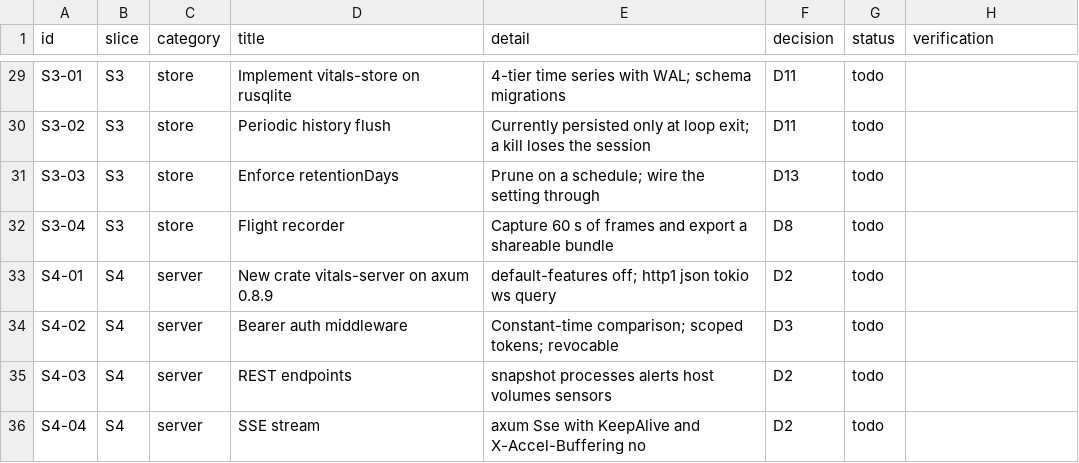
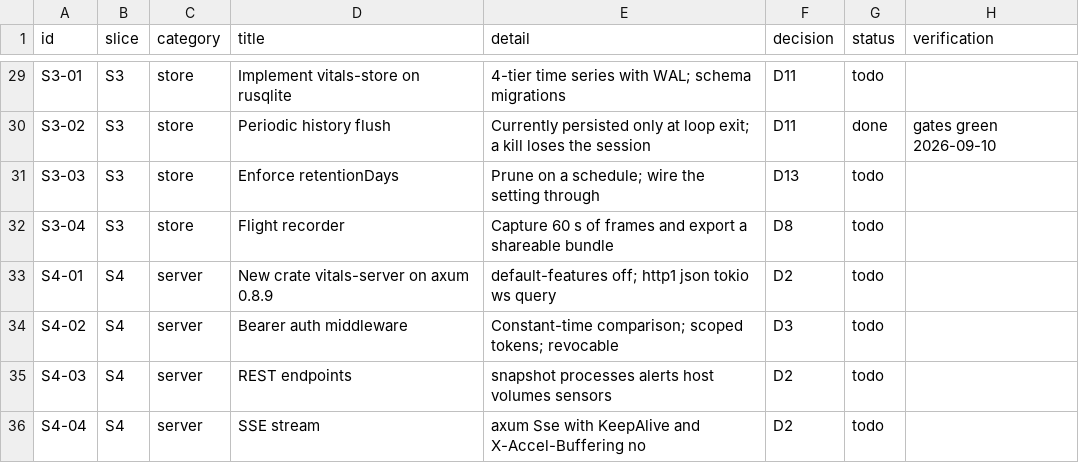
Before and after one commit to dragoscv/vitals, a CSV file: docs/tracker.csv, drawn as a sheet; only a part is shown, gaps mark what is left out; the diff covers the shown part only; the diff names each change by its address in the sheet, - before the commit and + after, or states it on an @@ line.

```diff
--- a/docs/tracker.csv
+++ b/docs/tracker.csv
-G30 (status): todo
+G30 (status): done
-H30 (verification): (empty)
+H30 (verification): gates green 2026-09-10
```
Also changed, not shown: 48 edited cells elsewhere in this file, 40 other files.
